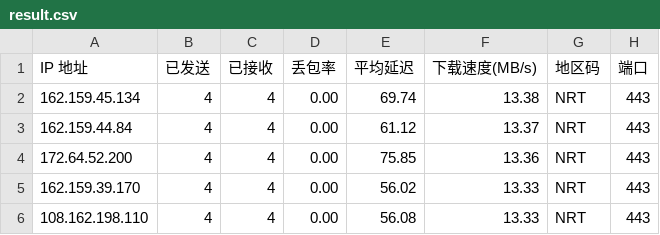
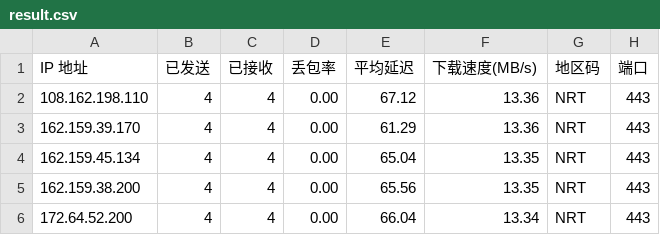
Before and after one commit to xm0786114-bot/cf-speedtest-data, a CSV file: result.csv, drawn as a sheet.

Commit message:
Auto update CSV: 2026-06-01 08:47:27

```diff
--- a/result.csv
+++ b/result.csv
@@ -1,6 +1,6 @@
 IP 地址,已发送,已接收,丢包率,平均延迟,下载速度(MB/s),地区码,端口
-162.159.45.134,4,4,0.00,69.74,13.38,NRT,443
-162.159.44.84,4,4,0.00,61.12,13.37,NRT,443
-172.64.52.200,4,4,0.00,75.85,13.36,NRT,443
-162.159.39.170,4,4,0.00,56.02,13.33,NRT,443
-108.162.198.110,4,4,0.00,56.08,13.33,NRT,443
+108.162.198.110,4,4,0.00,67.12,13.36,NRT,443
+162.159.39.170,4,4,0.00,61.29,13.36,NRT,443
+162.159.45.134,4,4,0.00,65.04,13.35,NRT,443
+162.159.38.200,4,4,0.00,65.56,13.35,NRT,443
+172.64.52.200,4,4,0.00,66.04,13.34,NRT,443
```
